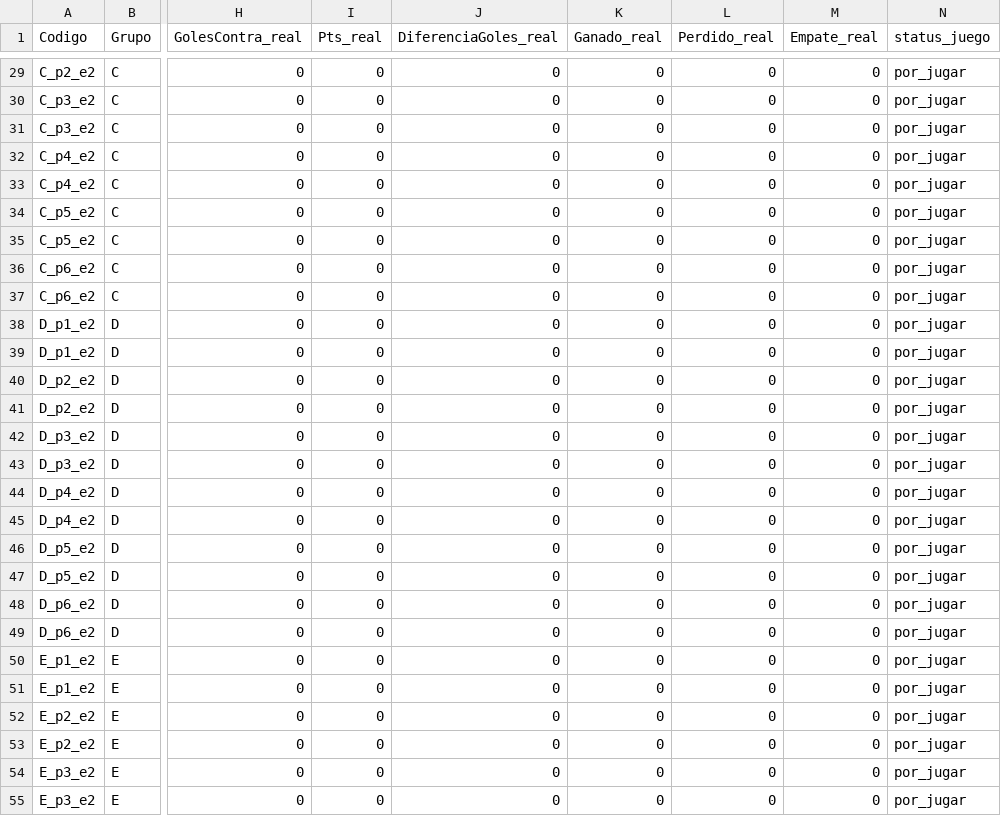
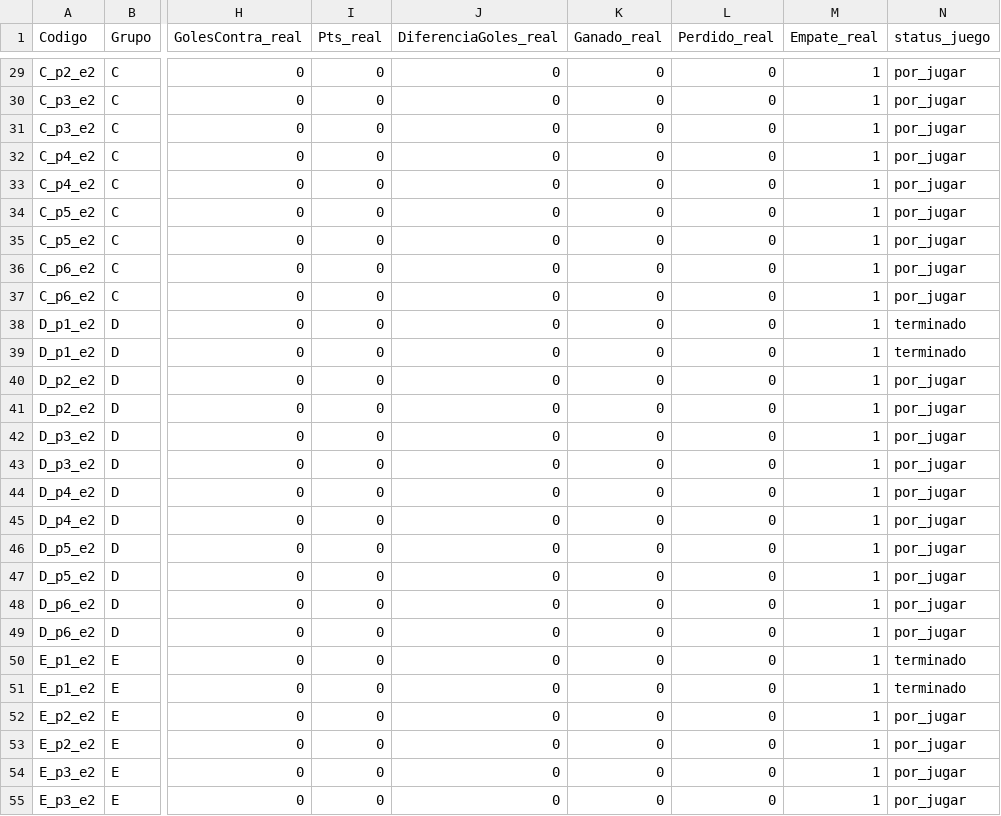
Before and after one commit to adfmb/quinielaRSA2018, a CSV file: data/resultados_reales.csv, drawn as a sheet; only a part is shown, gaps mark what is left out; the diff covers the shown part only; the diff names each change by its address in the sheet, - before the commit and + after, or states it on an @@ line.

```diff
--- a/data/resultados_reales.csv
+++ b/data/resultados_reales.csv
-M29:M55 (Empate_real): 0
+M29:M55 (Empate_real): 1
-N38:N39 (status_juego): por_jugar
+N38:N39 (status_juego): terminado
-N50:N51 (status_juego): por_jugar
+N50:N51 (status_juego): terminado
```
Also changed, not shown: 115 edited cells elsewhere in this file, 2 other files.
